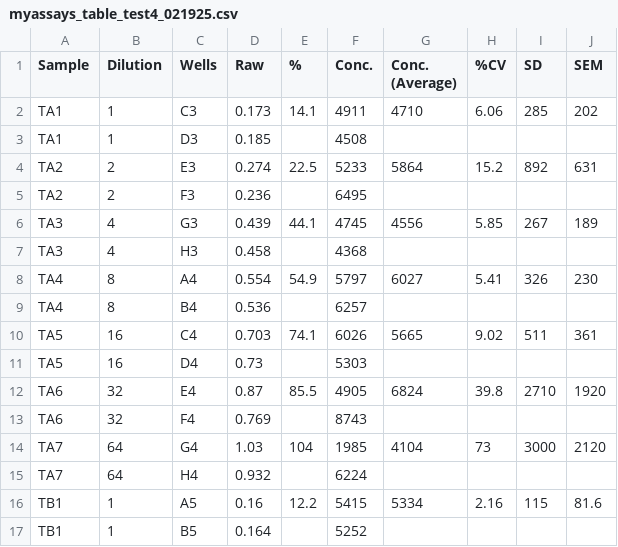
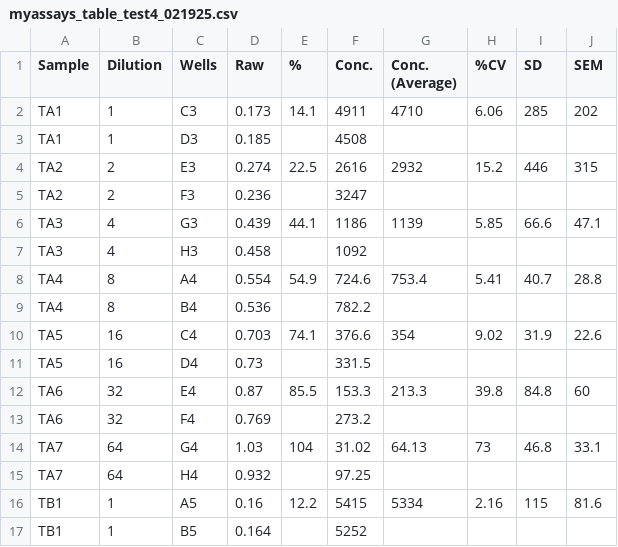
Before and after one commit to PalomaContreras25/HairCort-Evaluation-Nist2020, a CSV file: data/Test4/myassays_table_test4_021925.csv, drawn as a sheet; only a part is shown; the diff covers the shown part only.

```diff
--- a/data/Test4/myassays_table_test4_021925.csv
+++ b/data/Test4/myassays_table_test4_021925.csv
@@ -4,14 +4,14 @@ TA1,1,C3,0.173,14.1,4911,4710,6.06,285,202
 TA1,1,D3,0.185,,4508,,,,
-TA2,2,E3,0.274,22.5,5233,5864,15.2,892,631
-TA2,2,F3,0.236,,6495,,,,
-TA3,4,G3,0.439,44.1,4745,4556,5.85,267,189
-TA3,4,H3,0.458,,4368,,,,
-TA4,8,A4,0.554,54.9,5797,6027,5.41,326,230
-TA4,8,B4,0.536,,6257,,,,
-TA5,16,C4,0.703,74.1,6026,5665,9.02,511,361
-TA5,16,D4,0.73,,5303,,,,
-TA6,32,E4,0.87,85.5,4905,6824,39.8,2710,1920
-TA6,32,F4,0.769,,8743,,,,
-TA7,64,G4,1.03,104,1985,4104,73,3000,2120
-TA7,64,H4,0.932,,6224,,,,
+TA2,2,E3,0.274,22.5,2616,2932,15.2,446,315
+TA2,2,F3,0.236,,3247,,,,
+TA3,4,G3,0.439,44.1,1186,1139,5.85,66.6,47.1
+TA3,4,H3,0.458,,1092,,,,
+TA4,8,A4,0.554,54.9,724.6,753.4,5.41,40.7,28.8
+TA4,8,B4,0.536,,782.2,,,,
+TA5,16,C4,0.703,74.1,376.6,354,9.02,31.9,22.6
+TA5,16,D4,0.73,,331.5,,,,
+TA6,32,E4,0.87,85.5,153.3,213.3,39.8,84.8,60
+TA6,32,F4,0.769,,273.2,,,,
+TA7,64,G4,1.03,104,31.02,64.13,73,46.8,33.1
+TA7,64,H4,0.932,,97.25,,,,
 TB1,1,A5,0.16,12.2,5415,5334,2.16,115,81.6
```
Also changed, not shown: 88 edited cells elsewhere in this file, data/Test4/Data_QC_filtered.csv, data/Test4/Data_QC_flagged.csv, 35 other files.
